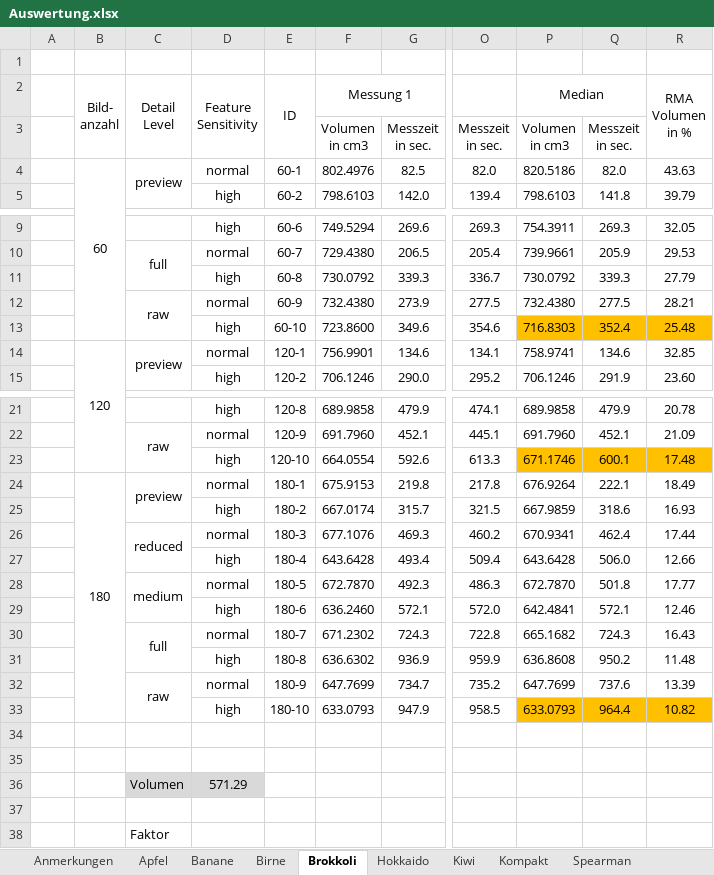
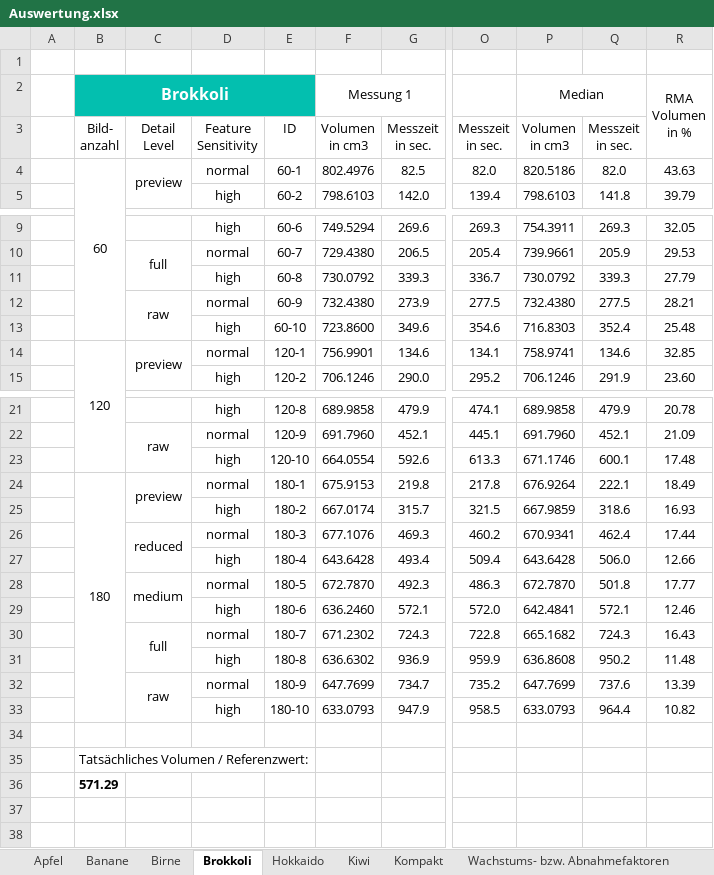
Before and after one commit to doupe97/FoodAnalyser, an Excel workbook: 03_thesis/Auswertung.xlsx, sheet Brokkoli, drawn as a sheet; only a part is shown, gaps mark what is left out; values as stored, in another font and other column widths than the file's, no borders; charts and pictures not drawn; removed rows and columns are numbered as before the commit, all else as after; rows hold the shown columns only; ↵ is a line break in a cell; the diff names each change by its address in the sheet, - before the commit and + after, or states it on an @@ line.

```diff
--- a/03_thesis/Auswertung.xlsx (sheet Brokkoli)
+++ b/03_thesis/Auswertung.xlsx (sheet Brokkoli)
-sheet tab: Anmerkungen
-sheet tab: Spearman
+sheet tab: Wachstums- bzw. Abnahmefaktoren
-B2: Bild- ↵ anzahl
+B2: Brokkoli
-B2:E2 fill: none
+B2:E2 fill: #03BFAF
@@ B2 bold: off → on, text colour: black → #FFFFFF, text size: larger @@
-B2:B3 merged
+B2:E2 merged
-C2: Detail ↵ Level
+C2: (empty)
-C2:C3 merged
-D2: Feature ↵ Sensitivity
+D2: (empty)
-D2:D3 merged
-E2: ID
+E2: (empty)
-E2:E3 merged
-B3: (empty)
+B3: Bild- ↵ anzahl
-C3: (empty)
+C3: Detail ↵ Level
-D3: (empty)
+D3: Feature ↵ Sensitivity
-E3: (empty)
+E3: ID
-P13:R13 fill: #FFC000
+P13:R13 fill: none
-P23:R23 fill: #FFC000
+P23:R23 fill: none
-P33:R33 fill: #FFC000
+P33:R33 fill: none
-B35: (empty)
+B35: Tatsächliches Volumen / Referenzwert:
-row 36:  |  | Volumen | 571.29
-row 36: (empty)
+row 36:  | 571.29 | Volumen
-row 38:  |  | Faktor
```
Also changed, not shown: sheet Kompakt, sheet Hokkaido, sheet Birne, sheet Banane, sheet Apfel, sheet Kiwi, other sheet tabs, formulas that keep their value, charts or pictures, 2 other files.
